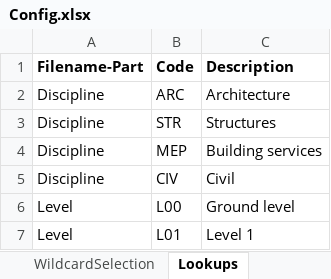
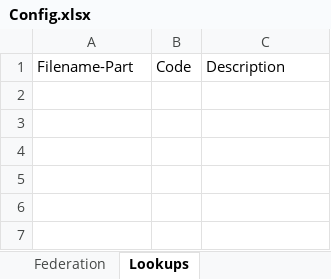
Before and after one commit to Gudarzian/FederationAutomation, an Excel workbook: Exe_Files/Config.xlsx, sheet Lookups, drawn as a sheet; values as stored, in another font and other column widths than the file's, no borders; table styles not drawn; the diff names each change by its address in the sheet, - before the commit and + after, or states it on an @@ line.

```diff
--- a/Exe_Files/Config.xlsx (sheet Lookups)
+++ b/Exe_Files/Config.xlsx (sheet Lookups)
-sheet tab: WildcardSelection
-A1:C1 bold: on
+A1:C1 bold: off
-row 2: Discipline | ARC | Architecture
-row 3: Discipline | STR | Structures
-row 4: Discipline | MEP | Building services
-row 5: Discipline | CIV | Civil
-row 6: Level | L00 | Ground level
-row 7: Level | L01 | Level 1
```
Also changed, not shown: sheet Federation, sheet Download, sheet PWAttributesList, sheet Settings, 10 other files.
